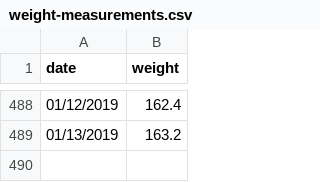
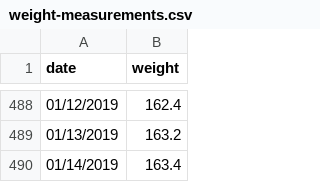
Before and after one commit to barelyknown/manifesto, a CSV file: public/assets/data/weight-measurements.csv, drawn as a sheet; only a part is shown, gaps mark what is left out.

Commit message:
Update weight-measurements.csv

```diff
--- a/public/assets/data/weight-measurements.csv
+++ b/public/assets/data/weight-measurements.csv
@@ -489 +489,2 @@ date,weight
 01/13/2019,163.2
+01/14/2019,163.4
```
